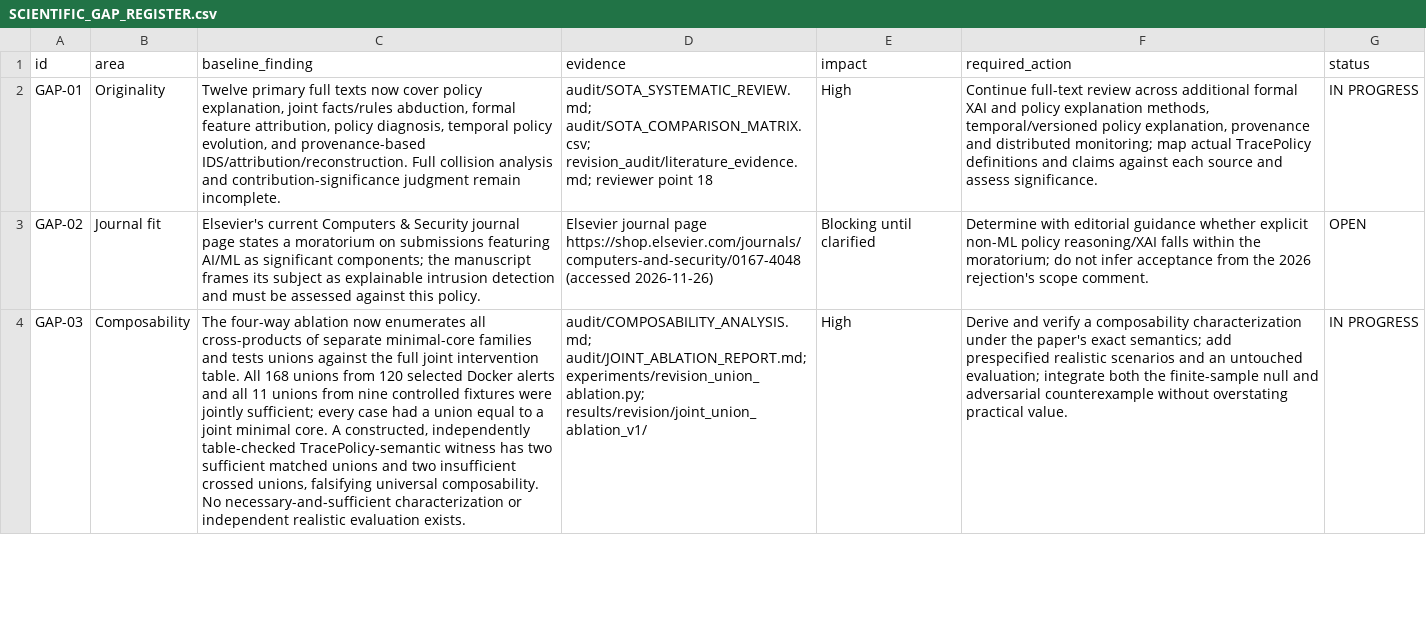
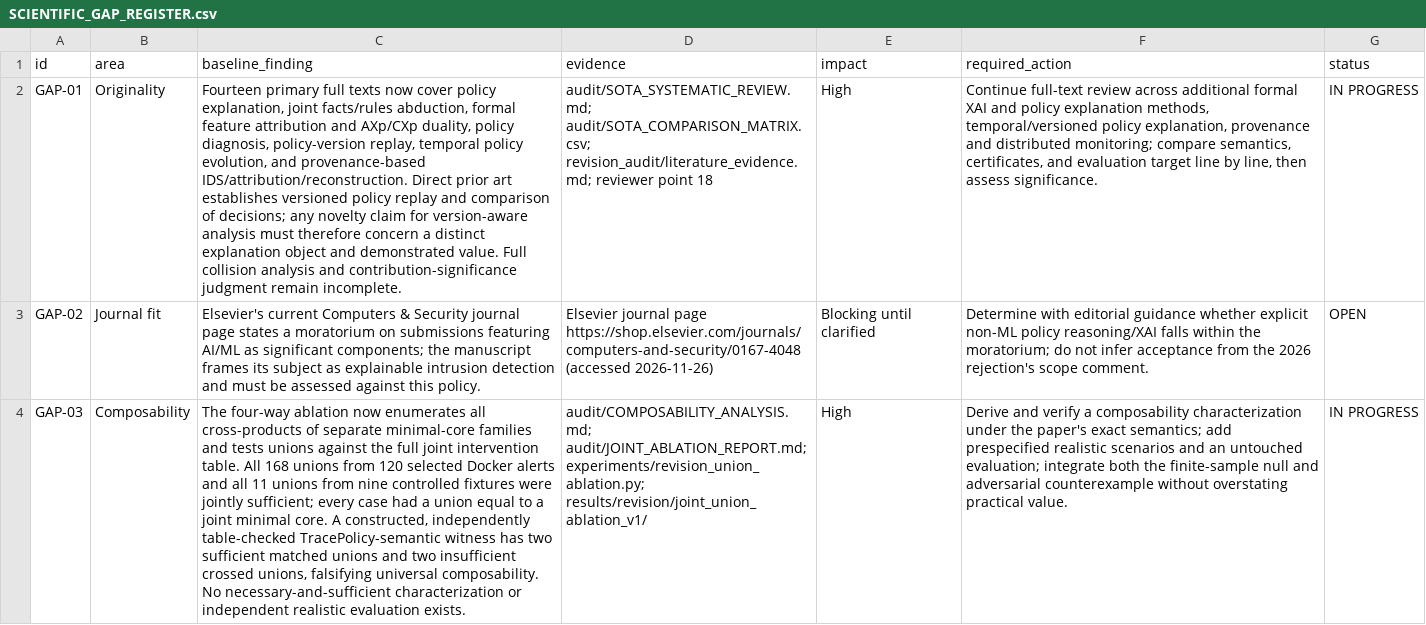
Before and after one commit to EkodeckStephane/TracePolicy, a CSV file: audit/SCIENTIFIC_GAP_REGISTER.csv, drawn as a sheet; only a part is shown; the diff covers the shown part only; the diff names each change by its address in the sheet, - before the commit and + after, or states it on an @@ line.

```diff
--- a/audit/SCIENTIFIC_GAP_REGISTER.csv
+++ b/audit/SCIENTIFIC_GAP_REGISTER.csv
-C2 (baseline_finding): Twelve primary full texts now cover policy explanation, joint facts/rules abduction, formal feature attribution, policy diagnosis, temporal policy evolution, and provenance-based IDS/attribution/reconstruction. Full collision…
+C2 (baseline_finding): Fourteen primary full texts now cover policy explanation, joint facts/rules abduction, formal feature attribution and AXp/CXp duality, policy diagnosis, policy-version replay, temporal policy evolution, and provenance-based IDS/attribution/reconstruction. Direct prior art establishes versioned policy replay and comparison of decisions; any novelty claim for version-aware analysis must therefore concern a distinct explanation object and demonstrated value. Full collision…
-F2 (required_action): …distributed monitoring; map actual TracePolicy definitions and claims against each source and assess significance.
+F2 (required_action): …distributed monitoring; compare semantics, certificates, and evaluation target line by line, then assess significance.
```
Also changed, not shown: 4 edited cells elsewhere in this file, audit/SOTA_COMPARISON_MATRIX.csv, 1 other file.
